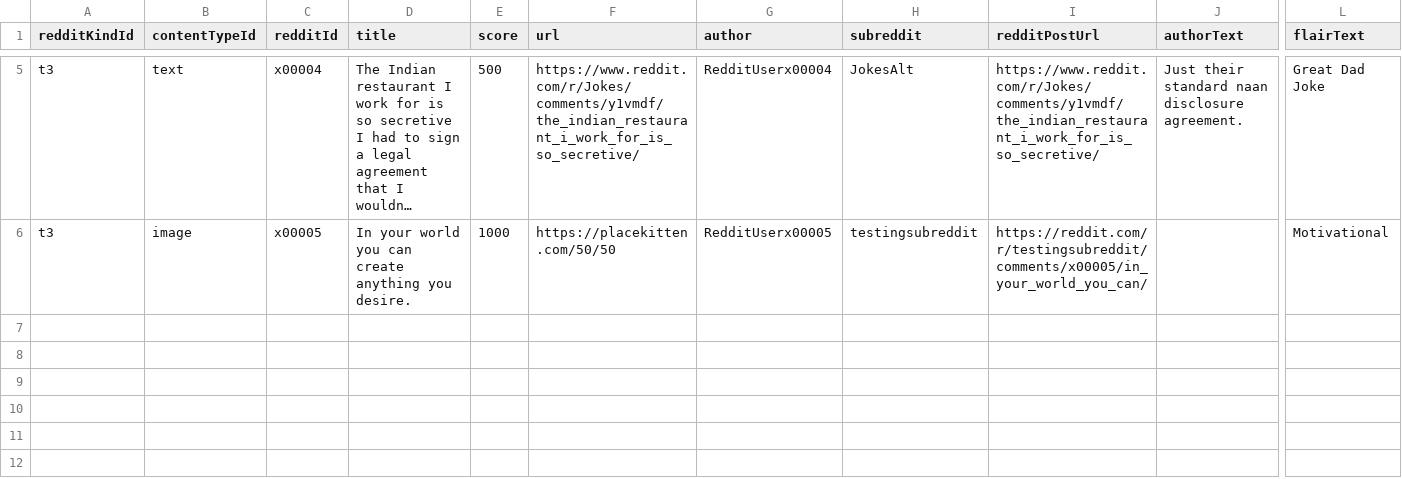
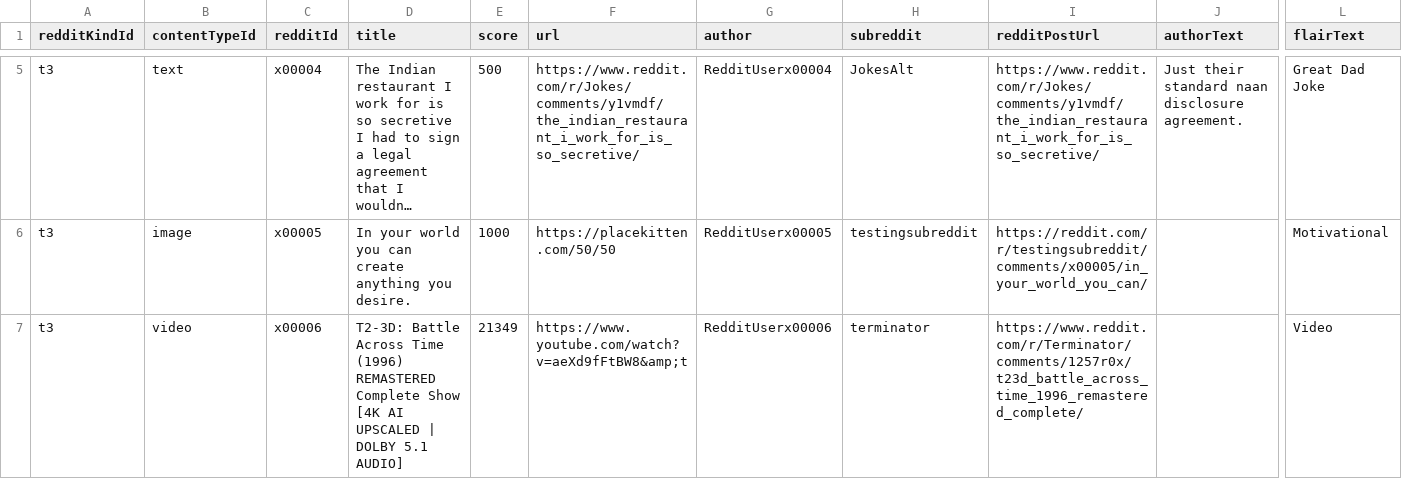
Before and after one commit to javenlalla/my-reddit-archiver, a CSV file: src/resources/data-fixtures-source-files/posts.csv, drawn as a sheet; only a part is shown, gaps mark what is left out; long unchanged cells end in …; rows hold the shown columns only; the diff names each change by its address in the sheet, - before the commit and + after, or states it on an @@ line.

Commit message:
fix: properly detect and render youtube videos within detail pages

```diff
--- a/src/resources/data-fixtures-source-files/posts.csv
+++ b/src/resources/data-fixtures-source-files/posts.csv
+row 7: t3 | video | x00006 | T2-3D: Battle Across Time (1996) REMASTERED Complete Show [4K AI UPSCALED | DOLBY 5.1 AUDIO] | 21349 | https://www.youtube.com/watch?v=aeXd9fFtBW8&amp;t | RedditUserx00006 | terminator | https://www.reddit.com/r/Terminator/comments/1257r0x/t23d_battle_across_time_1996_remastered_complete/ |  | Video
```
Also changed, not shown: 7 other files.
